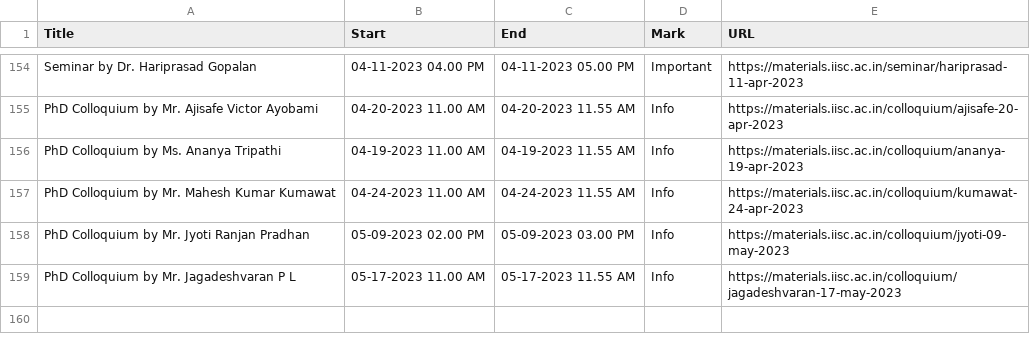
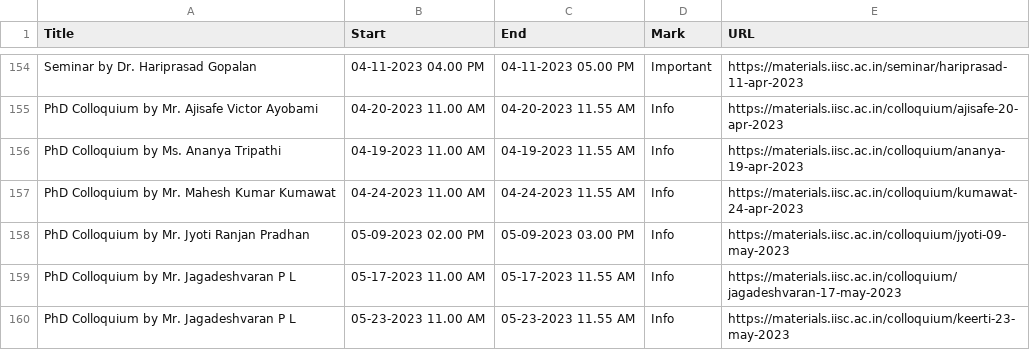
Before and after one commit to mte-iisc/materials-iisc, a CSV file: events/events.csv, drawn as a sheet; only a part is shown, gaps mark what is left out; the diff names each change by its address in the sheet, - before the commit and + after, or states it on an @@ line.

```diff
--- a/events/events.csv
+++ b/events/events.csv
+row 160: PhD Colloquium by Mr. Jagadeshvaran P L | 05-23-2023 11.00 AM | 05-23-2023 11.55 AM | Info | https://materials.iisc.ac.in/colloquium/keerti-23-may-2023
```
Also changed, not shown: _site/events/events.csv, 7 other files.
